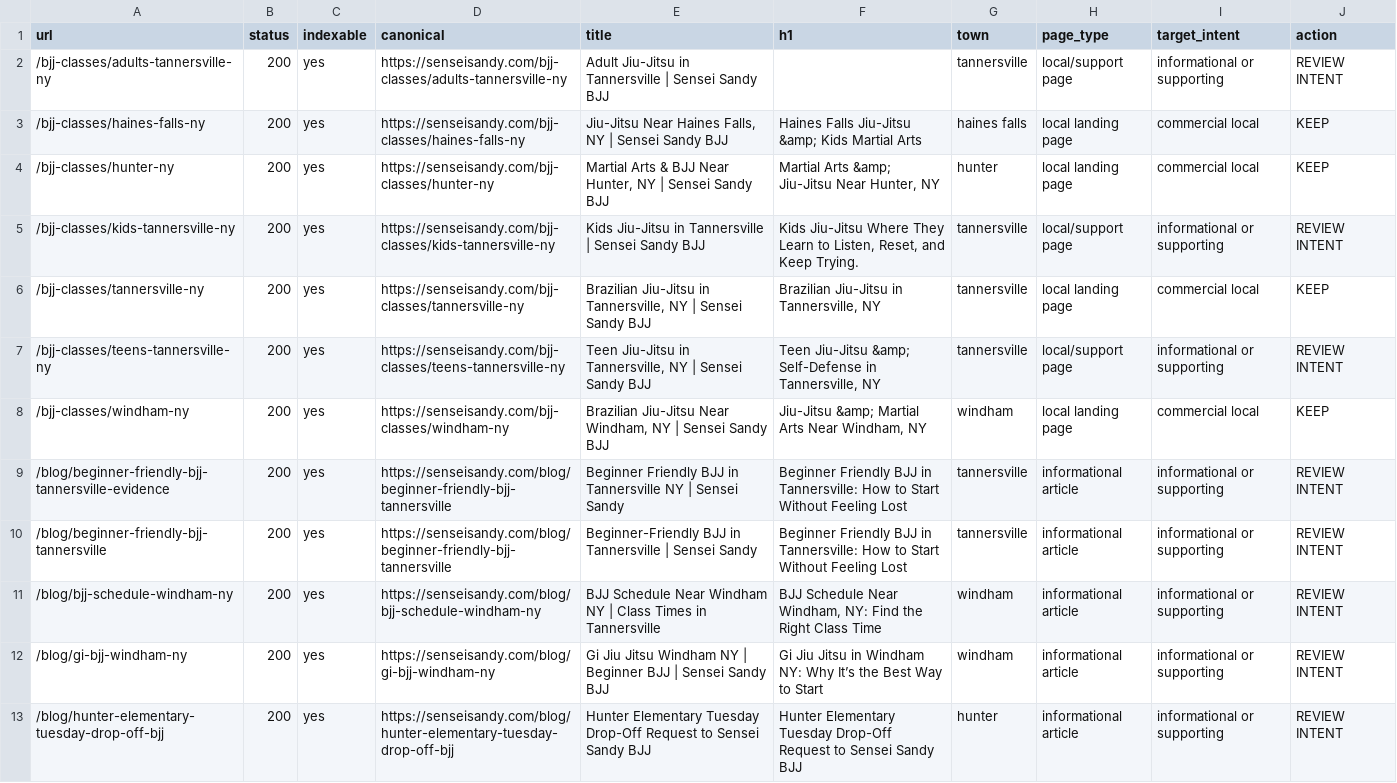
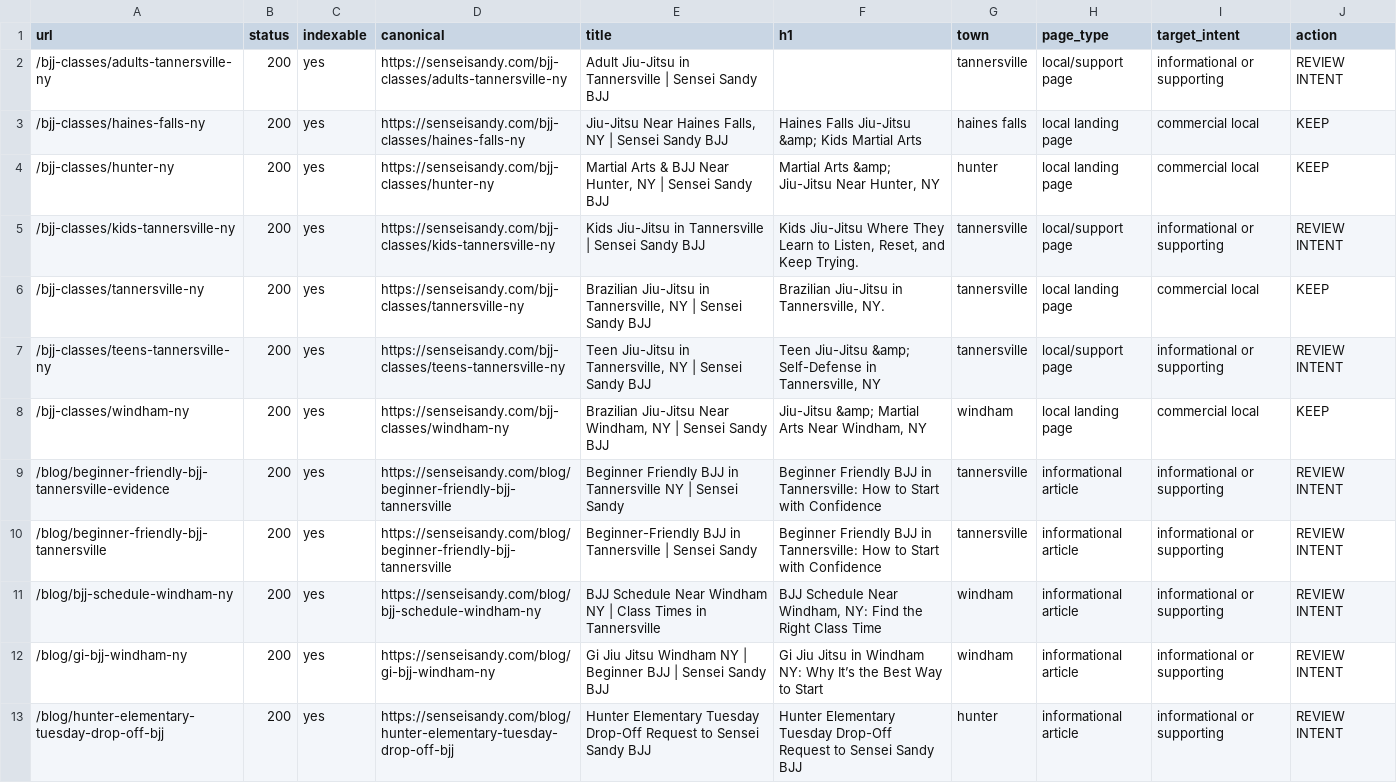
Before and after one commit to TriangleWizX/jun1826, a CSV file: crawl-reports/town-url-inventory.csv, drawn as a sheet; only a part is shown.

Commit message:
feat(classes): overhaul bjj-classes tannersville and subpages to 3rd-grade reading level and harmonize visuals

```diff
--- a/crawl-reports/town-url-inventory.csv
+++ b/crawl-reports/town-url-inventory.csv
@@ -5,7 +5,7 @@ url,status,indexable,canonical,title,h1,town,page_type,target_intent,action
 "/bjj-classes/kids-tannersville-ny","200","yes","https://senseisandy.com/bjj-classes/kids-tannersville-ny","Kids Jiu-Jitsu in Tannersville | Sensei Sandy BJJ","Kids Jiu-Jitsu Where They Learn to Listen, Reset, and Keep Trying.","tannersville","local/support page","informational or supporting","REVIEW INTENT"
-"/bjj-classes/tannersville-ny","200","yes","https://senseisandy.com/bjj-classes/tannersville-ny","Brazilian Jiu-Jitsu in Tannersville, NY | Sensei Sandy BJJ","Brazilian Jiu-Jitsu in Tannersville, NY","tannersville","local landing page","commercial local","KEEP"
+"/bjj-classes/tannersville-ny","200","yes","https://senseisandy.com/bjj-classes/tannersville-ny","Brazilian Jiu-Jitsu in Tannersville, NY | Sensei Sandy BJJ","Brazilian Jiu-Jitsu in Tannersville, NY.","tannersville","local landing page","commercial local","KEEP"
 "/bjj-classes/teens-tannersville-ny","200","yes","https://senseisandy.com/bjj-classes/teens-tannersville-ny","Teen Jiu-Jitsu in Tannersville, NY | Sensei Sandy BJJ","Teen Jiu-Jitsu &amp; Self-Defense in Tannersville, NY","tannersville","local/support page","informational or supporting","REVIEW INTENT"
 "/bjj-classes/windham-ny","200","yes","https://senseisandy.com/bjj-classes/windham-ny","Brazilian Jiu-Jitsu Near Windham, NY | Sensei Sandy BJJ","Jiu-Jitsu &amp; Martial Arts Near Windham, NY","windham","local landing page","commercial local","KEEP"
-"/blog/beginner-friendly-bjj-tannersville-evidence","200","yes","https://senseisandy.com/blog/beginner-friendly-bjj-tannersville","Beginner Friendly BJJ in Tannersville NY | Sensei Sandy","Beginner Friendly BJJ in Tannersville: How to Start Without Feeling Lost","tannersville","informational article","informational or supporting","REVIEW INTENT"
-"/blog/beginner-friendly-bjj-tannersville","200","yes","https://senseisandy.com/blog/beginner-friendly-bjj-tannersville","Beginner-Friendly BJJ in Tannersville | Sensei Sandy","Beginner Friendly BJJ in Tannersville: How to Start Without Feeling Lost","tannersville","informational article","informational or supporting","REVIEW INTENT"
+"/blog/beginner-friendly-bjj-tannersville-evidence","200","yes","https://senseisandy.com/blog/beginner-friendly-bjj-tannersville","Beginner Friendly BJJ in Tannersville NY | Sensei Sandy","Beginner Friendly BJJ in Tannersville: How to Start with Confidence","tannersville","informational article","informational or supporting","REVIEW INTENT"
+"/blog/beginner-friendly-bjj-tannersville","200","yes","https://senseisandy.com/blog/beginner-friendly-bjj-tannersville","Beginner-Friendly BJJ in Tannersville | Sensei Sandy","Beginner Friendly BJJ in Tannersville: How to Start with Confidence","tannersville","informational article","informational or supporting","REVIEW INTENT"
 "/blog/bjj-schedule-windham-ny","200","yes","https://senseisandy.com/blog/bjj-schedule-windham-ny","BJJ Schedule Near Windham NY | Class Times in Tannersville","BJJ Schedule Near Windham, NY: Find the Right Class Time","windham","informational article","informational or supporting","REVIEW INTENT"
```
Also changed, not shown: 14 other files.
